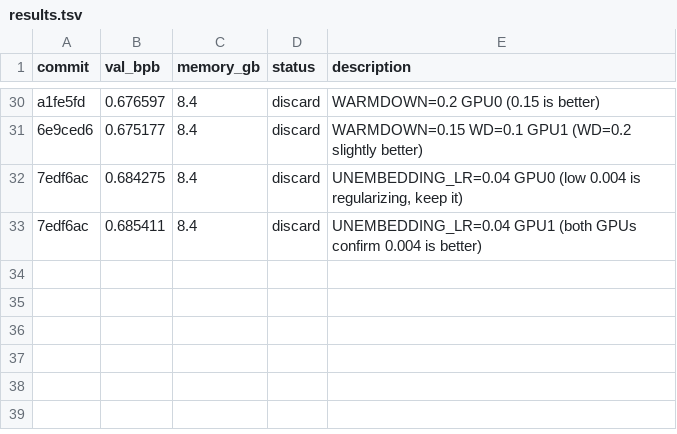
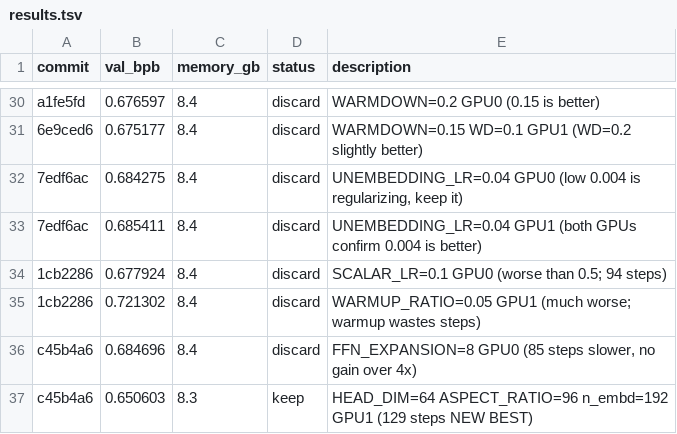
Before and after one commit to chauhang/autoresearch-linux-rtx, a TSV file: results.tsv, drawn as a sheet; only a part is shown, gaps mark what is left out; the diff names each change by its address in the sheet, - before the commit and + after, or states it on an @@ line.

Commit message:
advance: n_embd=192 (HEAD_DIM=64 ASPECT_RATIO=96) new best val_bpb=0.6506 (129 steps)

```diff
--- a/results.tsv
+++ b/results.tsv
+row 34: 1cb2286 | 0.677924 | 8.4 | discard | SCALAR_LR=0.1 GPU0 (worse than 0.5; 94 steps)
+row 35: 1cb2286 | 0.721302 | 8.4 | discard | WARMUP_RATIO=0.05 GPU1 (much worse; warmup wastes steps)
+row 36: c45b4a6 | 0.684696 | 8.4 | discard | FFN_EXPANSION=8 GPU0 (85 steps slower, no gain over 4x)
+row 37: c45b4a6 | 0.650603 | 8.3 | keep | HEAD_DIM=64 ASPECT_RATIO=96 n_embd=192 GPU1 (129 steps NEW BEST)
```
Also changed, not shown: 1 other file.
